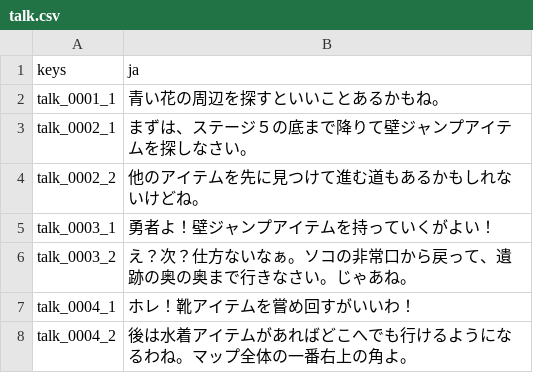
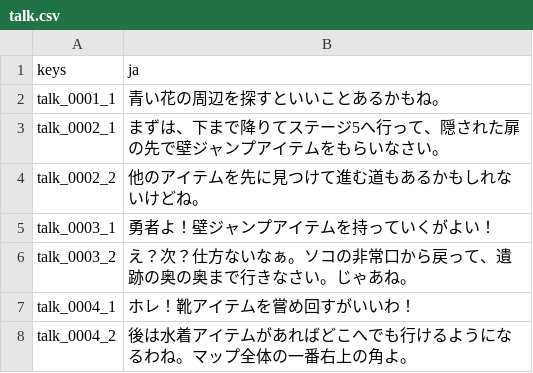
Before and after one commit to maidbyshiraishi/tmfos, a CSV file: talk.csv, drawn as a sheet; only a part is shown.

```diff
--- a/talk.csv
+++ b/talk.csv
@@ -2,3 +2,3 @@ keys,ja
 talk_0001_1,"青い花の周辺を探すといいことあるかもね。"
-talk_0002_1,"まずは、ステージ５の底まで降りて壁ジャンプアイテムを探しなさい。"
+talk_0002_1,"まずは、下まで降りてステージ5へ行って、隠された扉の先で壁ジャンプアイテムをもらいなさい。"
 talk_0002_2,"他のアイテムを先に見つけて進む道もあるかもしれないけどね。"
```
Also changed, not shown: 3 other files.
